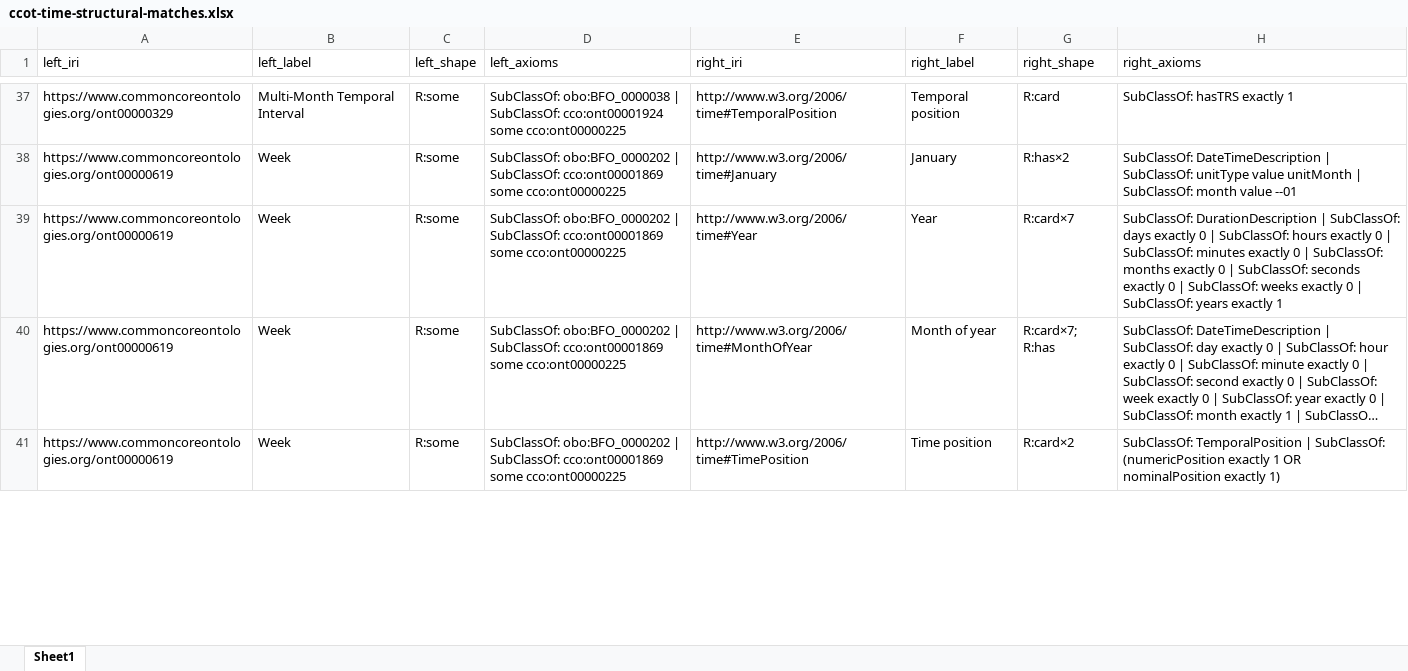
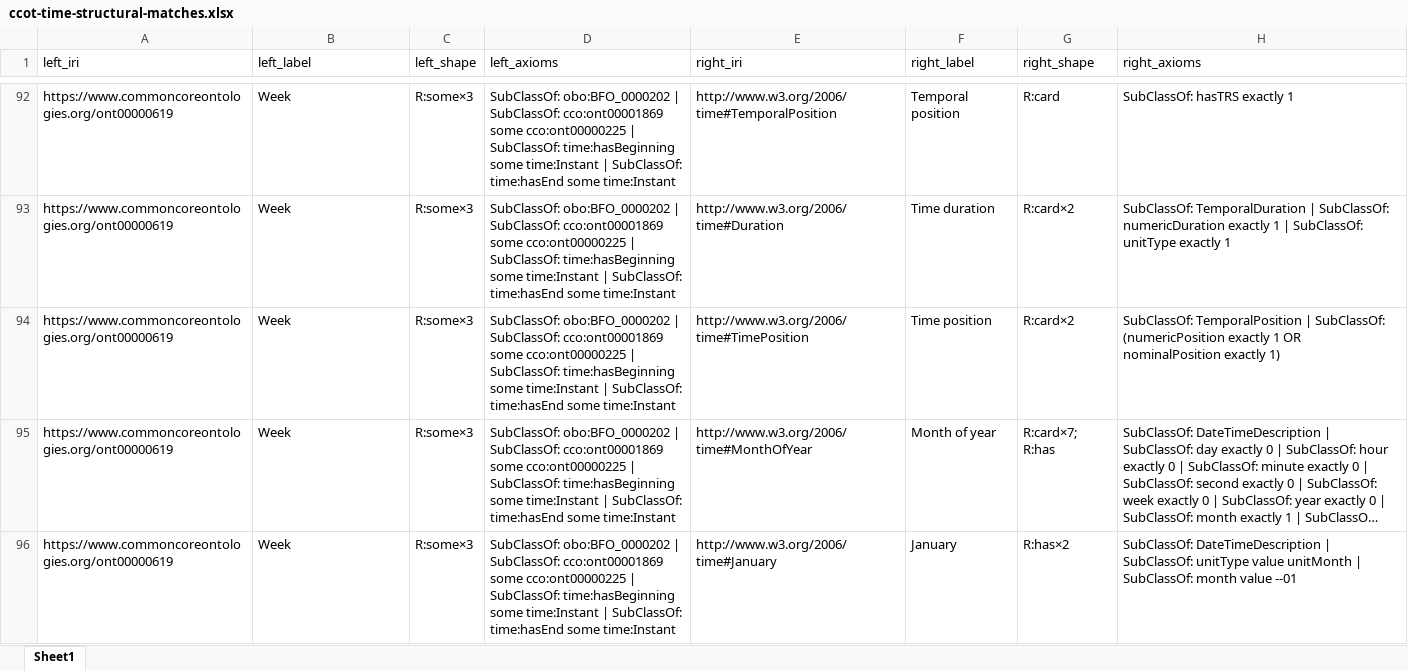
Before and after one commit to Applied-Ontology-Education/Ontology-Tradecraft, an Excel workbook: projects/project-3/assignment/src/data/ccot-time-structural-matches.xlsx, sheet Sheet1, drawn as a sheet; only a part is shown, gaps mark what is left out; long unchanged cells end in …; values as stored, in another font and other column widths than the file's, no borders; addresses are those after the commit; the diff covers the shown part only; the diff names each change by its address in the sheet, - before the commit and + after, or states it on an @@ line.

```diff
--- a/projects/project-3/assignment/src/data/ccot-time-structural-matches.xlsx (sheet Sheet1)
+++ b/projects/project-3/assignment/src/data/ccot-time-structural-matches.xlsx (sheet Sheet1)
-A92 (left_iri): https://www.commoncoreontologies.org/ont00000329
+A92 (left_iri): https://www.commoncoreontologies.org/ont00000619
-B92 (left_label): Multi-Month Temporal Interval
+B92 (left_label): Week
-C92:C96 (left_shape): R:some
+C92:C96 (left_shape): R:some×3
-D92 (left_axioms): SubClassOf: obo:BFO_0000038 | SubClassOf: cco:ont00001924 some cco:ont00000225
+D92 (left_axioms): SubClassOf: obo:BFO_0000202 | SubClassOf: cco:ont00001869 some cco:ont00000225 | SubClassOf: time:hasBeginning some time:Instant | SubClassOf: time:hasEnd some time:Instant
-D93:D96 (left_axioms): …some cco:ont00000225
+D93:D96 (left_axioms): …some cco:ont00000225 | SubClassOf: time:hasBeginning some time:Instant | SubClassOf: time:hasEnd some time:Instant
-E93 (right_iri): http://www.w3.org/2006/time#January
+E93 (right_iri): http://www.w3.org/2006/time#Duration
-F93 (right_label): January
+F93 (right_label): Time duration
-G93 (right_shape): R:has×2
+G93 (right_shape): R:card×2
-H93 (right_axioms): SubClassOf: DateTimeDescription | SubClassOf: unitType value unitMonth | SubClassOf: month value --01
+H93 (right_axioms): SubClassOf: TemporalDuration | SubClassOf: numericDuration exactly 1 | SubClassOf: unitType exactly 1
-E94 (right_iri): http://www.w3.org/2006/time#Year
+E94 (right_iri): http://www.w3.org/2006/time#TimePosition
-F94 (right_label): Year
+F94 (right_label): Time position
-G94 (right_shape): R:card×7
+G94 (right_shape): R:card×2
-H94 (right_axioms): SubClassOf: DurationDescription | SubClassOf: days exactly 0 | SubClassOf: hours exactly 0 | SubClassOf: minutes exactly 0 | SubClassOf: months exactly 0 | SubClassOf: seconds exactly 0 | SubClassOf: weeks exactly 0 | SubClassOf: years exactly 1
+H94 (right_axioms): SubClassOf: TemporalPosition | SubClassOf: (numericPosition exactly 1 OR nominalPosition exactly 1)
-E96 (right_iri): http://www.w3.org/2006/time#TimePosition
+E96 (right_iri): http://www.w3.org/2006/time#January
-F96 (right_label): Time position
+F96 (right_label): January
-G96 (right_shape): R:card×2
+G96 (right_shape): R:has×2
-H96 (right_axioms): SubClassOf: TemporalPosition | SubClassOf: (numericPosition exactly 1 OR nominalPosition exactly 1)
+H96 (right_axioms): SubClassOf: DateTimeDescription | SubClassOf: unitType value unitMonth | SubClassOf: month value --01
```
Also changed, not shown: 41 added rows, 35 removed rows, 32 moved rows and 70 edited cells elsewhere in this sheet, projects/project-3/assignment/src/data/bfo-core-ies-structural-matches-with-defs.xlsx, projects/project-3/assignment/src/data/bfo-core-ies-structural-matches.xlsx, 25 other files.
